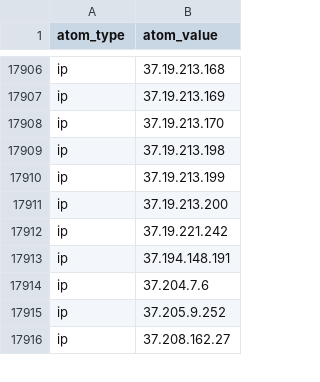
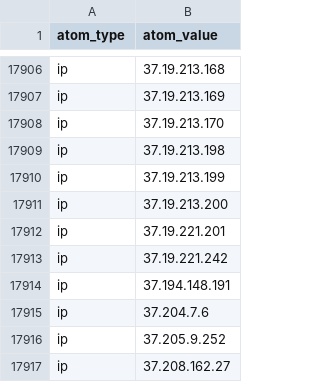
Before and after one commit to Orange-Cyberdefense/log4shell_iocs, a CSV file: OCD-Datalake-Log4Shell_IOCs-Exploit_attempts.csv, drawn as a sheet; only a part is shown, gaps mark what is left out; the diff names each change by its address in the sheet, - before the commit and + after, or states it on an @@ line.

```diff
--- a/OCD-Datalake-Log4Shell_IOCs-Exploit_attempts.csv
+++ b/OCD-Datalake-Log4Shell_IOCs-Exploit_attempts.csv
+row 17912: ip | 37.19.221.201
```
Also changed, not shown: OCD-Datalake-Log4Shell_IOCs-ALL.csv.
